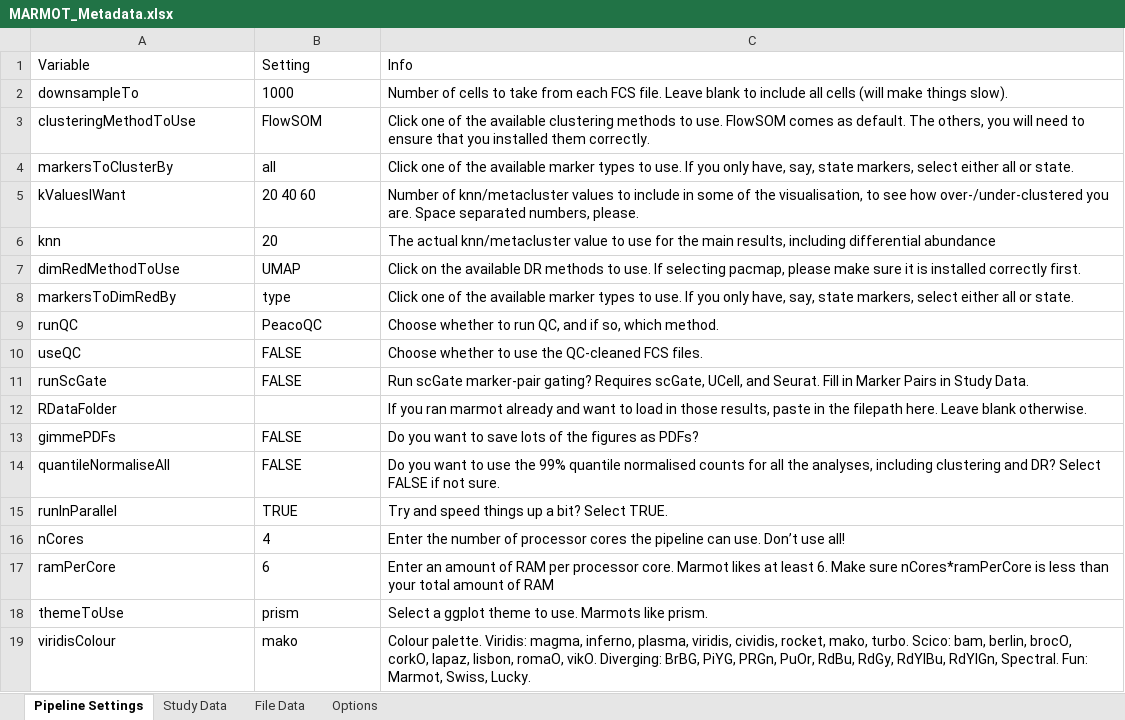
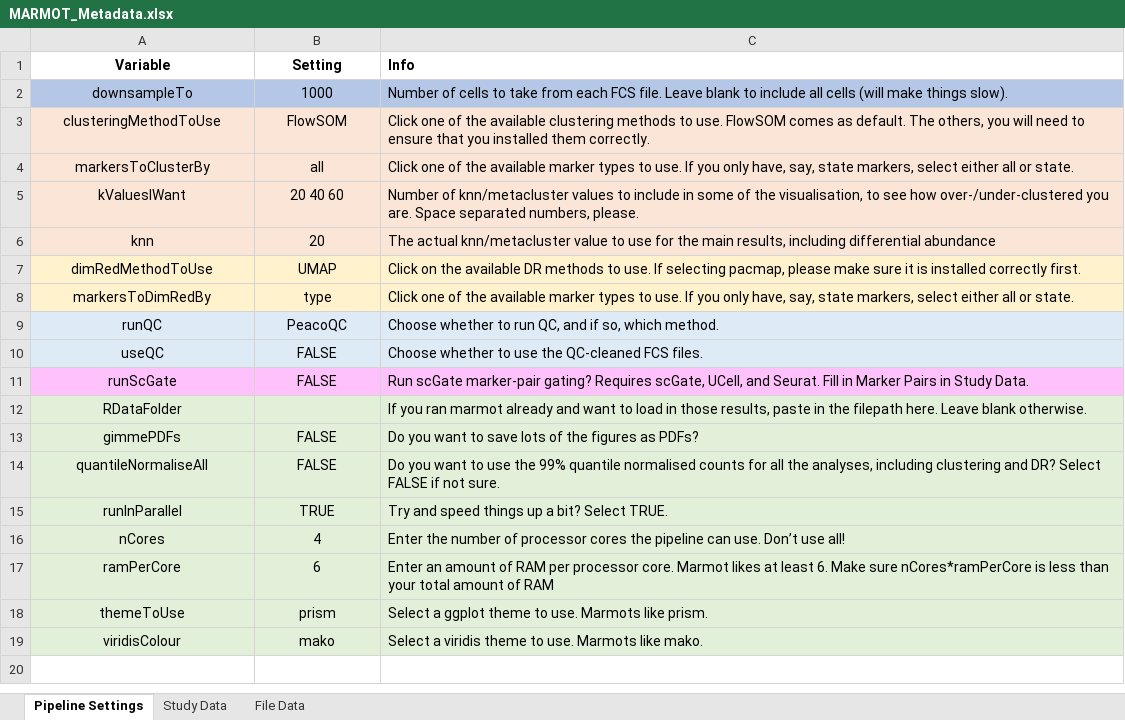
Before and after one commit to peterleary/MARMOT, an Excel workbook: inst/pipeline/MARMOT_Metadata.xlsx, sheet Pipeline Settings, drawn as a sheet; values as stored, in another font and other column widths than the file's, no borders; conditional formats not drawn; the diff names each change by its address in the sheet, - before the commit and + after, or states it on an @@ line.

Commit message:
Fix metadata template, anndataR install, and Tauri UX
- Restore metadata template with space-separated column headers
  (dots broke pipeline's import_metadata chunk)
- Add scverse/anndataR to Remotes (Bioc 3.22 downloads unreliable)
- InstallPanel: pin log to bottom of panel (visible without scrolling)
- WelcomePanel: clarify conda requirement for Python PARC/PaCMAP
- Fix R version prerequisite text to 4.5+

```diff
--- a/inst/pipeline/MARMOT_Metadata.xlsx (sheet Pipeline Settings)
+++ b/inst/pipeline/MARMOT_Metadata.xlsx (sheet Pipeline Settings)
@@ sheet tab hidden: Options @@
-A1:B11 alignment: left
+A1:B11 alignment: center
-A1:C1 bold: off
+A1:C1 bold: on
-A2:C2 fill: none
+A2:C2 fill: #B4C7E7
-A3:C6 fill: none
+A3:C6 fill: #FBE5D6
-A7:C8 fill: none
+A7:C8 fill: #FFF2CC
-A9:C10 fill: none
+A9:C10 fill: #DEEBF7
-A11:C11 fill: none
+A11:C11 fill: #FFC1FC
-A12 alignment: left
+A12 alignment: center
-A12:C19 fill: none
+A12:C19 fill: #E2F0D9
-A13:B19 alignment: left
+A13:B19 alignment: center
-C19 (Info): Colour palette. Viridis: magma, inferno, plasma, viridis, cividis, rocket, mako, turbo. Scico: bam, berlin, brocO, corkO, lapaz, lisbon, romaO, vikO. Diverging: BrBG, PiYG, PRGn, PuOr, RdBu, RdGy, RdYlBu, RdYlGn, Spectral. Fun: Marmot, Swiss, Lucky.
+C19 (Info): Select a viridis theme to use. Marmots like mako.
```
Also changed, not shown: sheet Study Data, sheet File Data, hidden cells, 3 other files.
